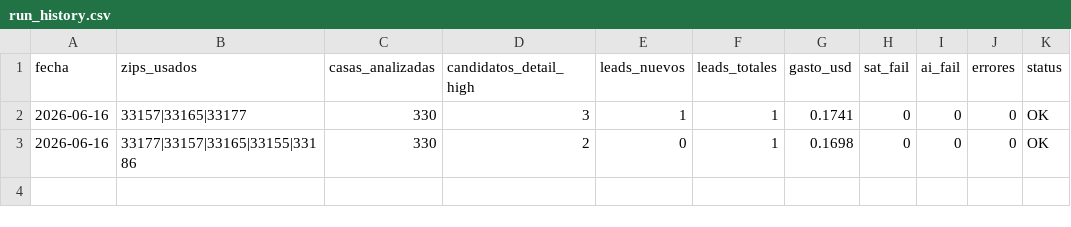
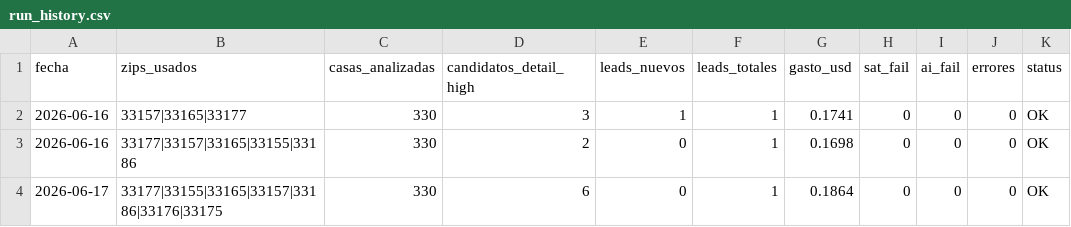
Before and after one commit to Infohpg/ia-search-leads, a CSV file: data/run_history.csv, drawn as a sheet; the diff names each change by its address in the sheet, - before the commit and + after, or states it on an @@ line.

Commit message:
auto: run history 2026-06-17 (OK)

```diff
--- a/data/run_history.csv
+++ b/data/run_history.csv
+row 4: 2026-06-17 | 33177|33155|33165|33157|33186|33176|33175 | 330 | 6 | 0 | 1 | 0.1864 | 0 | 0 | 0 | OK
```
